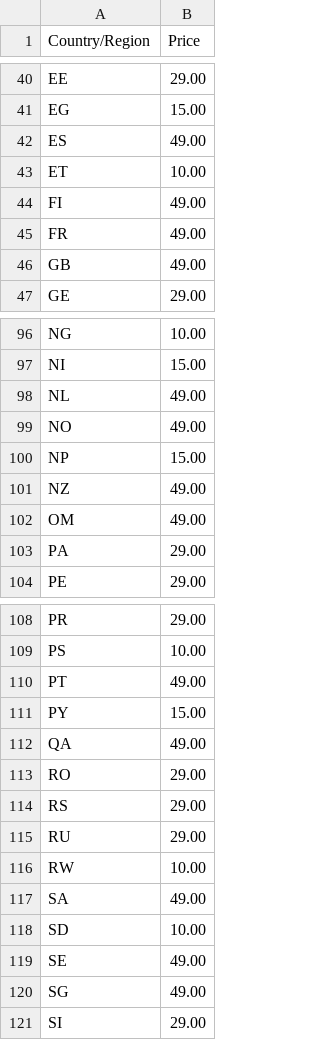
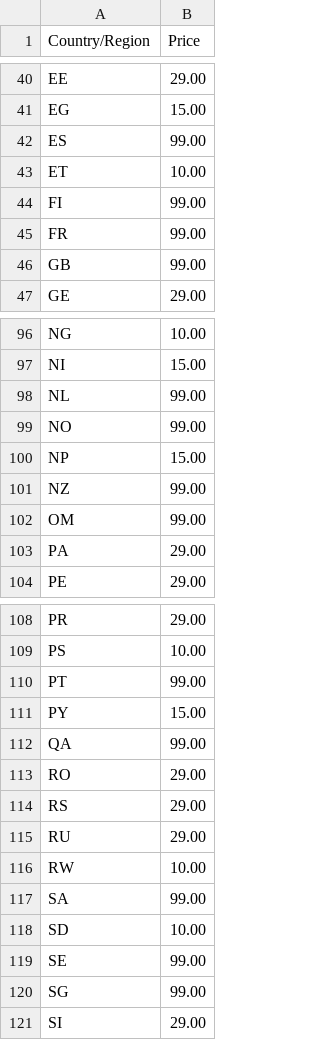
Before and after one commit to ibrahimmunaser/themuslimman1, a CSV file: docs/play-lifetime-country-prices.csv, drawn as a sheet; only a part is shown, gaps mark what is left out; the diff covers the shown part only.

```diff
--- a/docs/play-lifetime-country-prices.csv
+++ b/docs/play-lifetime-country-prices.csv
@@ -41,7 +41,7 @@ EE,29.00
 EG,15.00
-ES,49.00
+ES,99.00
 ET,10.00
-FI,49.00
-FR,49.00
-GB,49.00
+FI,99.00
+FR,99.00
+GB,99.00
 GE,29.00
@@ -97,7 +97,7 @@ NG,10.00
 NI,15.00
-NL,49.00
-NO,49.00
+NL,99.00
+NO,99.00
 NP,15.00
-NZ,49.00
-OM,49.00
+NZ,99.00
+OM,99.00
 PA,29.00
@@ -109,5 +109,5 @@ PR,29.00
 PS,10.00
-PT,49.00
+PT,99.00
 PY,15.00
-QA,49.00
+QA,99.00
 RO,29.00
@@ -116,6 +116,6 @@ RU,29.00
 RW,10.00
-SA,49.00
+SA,99.00
 SD,10.00
-SE,49.00
-SG,49.00
+SE,99.00
+SG,99.00
 SI,29.00
```
Also changed, not shown: 25 edited cells elsewhere in this file, 24 other files.
